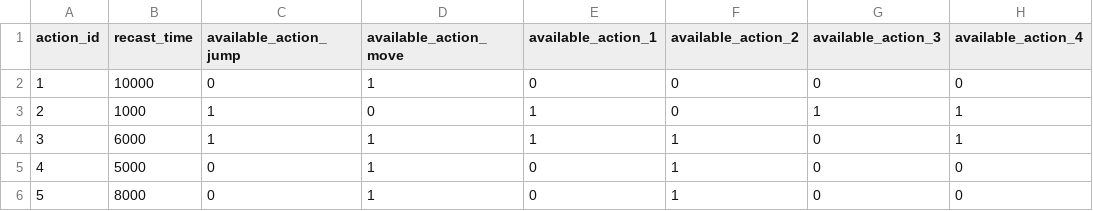
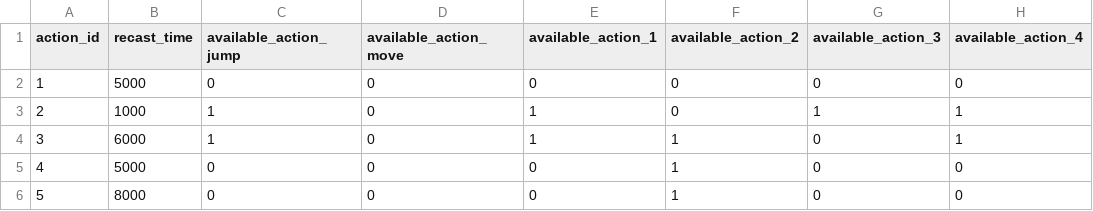
Before and after one commit to t8u-hub/1WGameJam, a CSV file: Assets/Resources/csv/action_data.csv, drawn as a sheet; only a part is shown; the diff names each change by its address in the sheet, - before the commit and + after, or states it on an @@ line.

```diff
--- a/Assets/Resources/csv/action_data.csv
+++ b/Assets/Resources/csv/action_data.csv
-B2 (recast_time): 10000
+B2 (recast_time): 5000
-D2 (available_action_move): 1
+D2 (available_action_move): 0
-D4:D6 (available_action_move): 1
+D4:D6 (available_action_move): 0
```
Also changed, not shown: Assets/Resources/csv/enemy_action_data.csv, Assets/Resources/csv/enemy_coef.csv, 4 other files.
